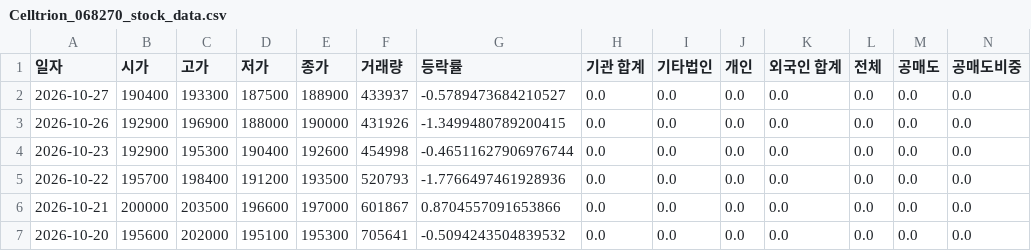
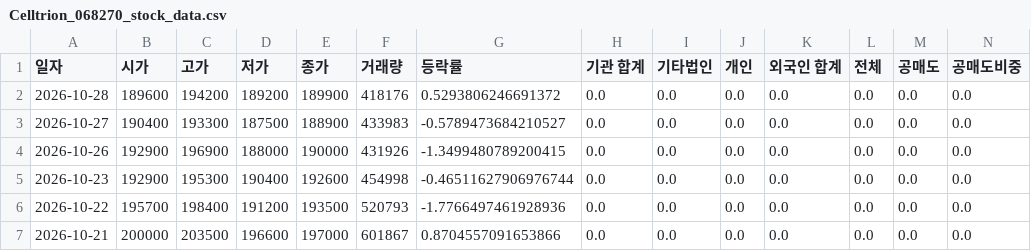
Before and after one commit to ccyun95/Pharma_bio_work, a CSV file: data/Celltrion_068270_stock_data.csv, drawn as a sheet; only a part is shown; the shorter side is filled out with more unchanged rows; addresses are those after the commit; rows hold the shown columns only; the diff names each change by its address in the sheet, - before the commit and + after, or states it on an @@ line.

```diff
--- a/data/Celltrion_068270_stock_data.csv
+++ b/data/Celltrion_068270_stock_data.csv
+row 2: 2026-10-28 | 189600 | 194200 | 189200 | 189900 | 418176 | 0.5293806246691372 | 0.0 | 0.0 | 0.0 | 0.0 | 0.0 | 0.0 | 0.0
-F3 (거래량): 433937
+F3 (거래량): 433983
```
Also changed, not shown: data/ABL_Bio_298380_stock_data.csv, data/Alteogen_196170_stock_data.csv, 22 other files.
